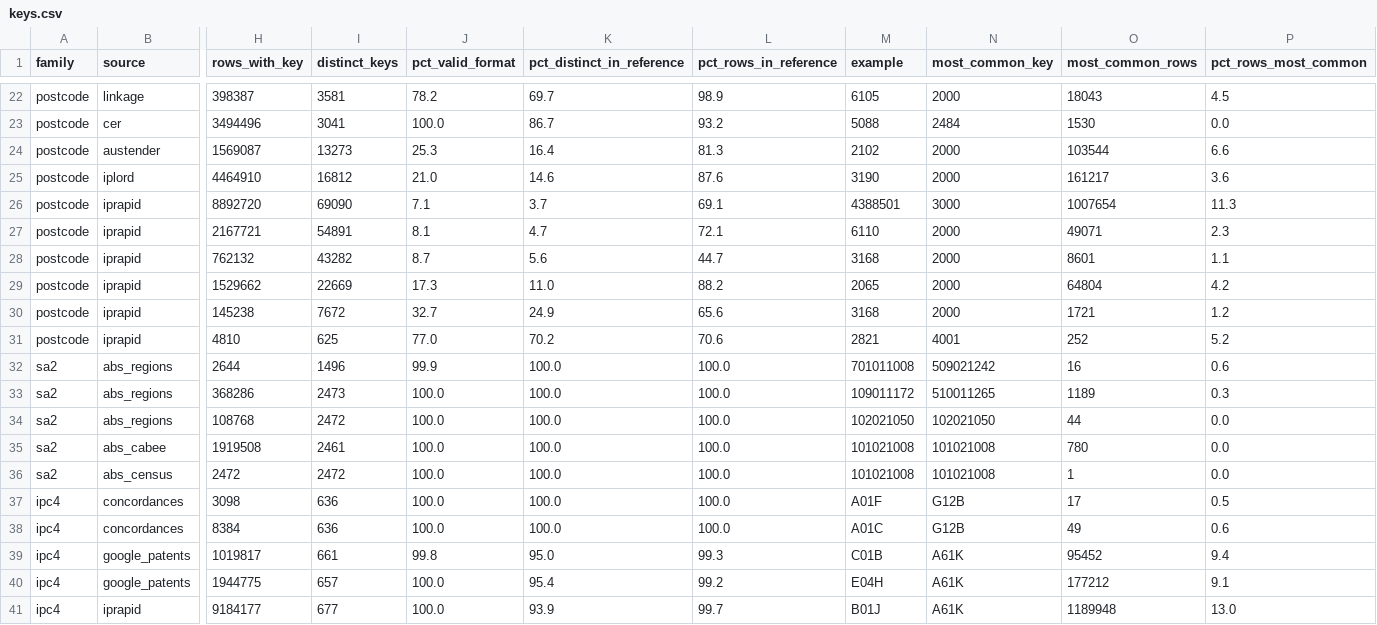
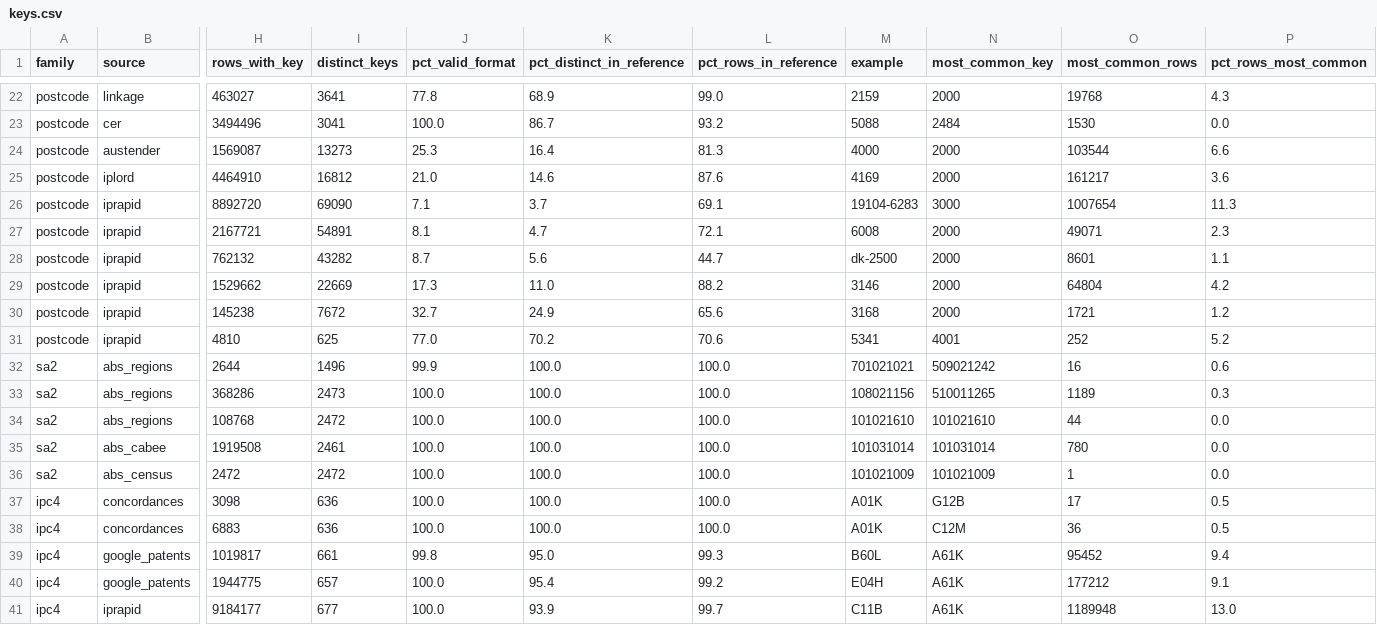
Before and after one commit to Thomas-Amann-IPAustralia/Aus-GII-Breakdown, a CSV file: analysis/output/keys.csv, drawn as a sheet; only a part is shown, gaps mark what is left out; the diff covers the shown part only; the diff names each change by its address in the sheet, - before the commit and + after, or states it on an @@ line.

```diff
--- a/analysis/output/keys.csv
+++ b/analysis/output/keys.csv
-H22 (rows_with_key): 398387
+H22 (rows_with_key): 463027
-I22 (distinct_keys): 3581
+I22 (distinct_keys): 3641
-J22 (pct_valid_format): 78.2
+J22 (pct_valid_format): 77.8
-K22 (pct_distinct_in_reference): 69.7
+K22 (pct_distinct_in_reference): 68.9
-L22 (pct_rows_in_reference): 98.9
+L22 (pct_rows_in_reference): 99.0
-M22 (example): 6105
+M22 (example): 2159
-O22 (most_common_rows): 18043
+O22 (most_common_rows): 19768
-P22 (pct_rows_most_common): 4.5
+P22 (pct_rows_most_common): 4.3
-M24 (example): 2102
+M24 (example): 4000
-M25 (example): 3190
+M25 (example): 4169
-M26 (example): 4388501
+M26 (example): 19104-6283
-M27 (example): 6110
+M27 (example): 6008
-M28 (example): 3168
+M28 (example): dk-2500
-M29 (example): 2065
+M29 (example): 3146
-M31 (example): 2821
+M31 (example): 5341
-M32 (example): 701011008
+M32 (example): 701021021
-M33 (example): 109011172
+M33 (example): 108021156
-M34 (example): 102021050
+M34 (example): 101021610
-N34 (most_common_key): 102021050
+N34 (most_common_key): 101021610
-M35 (example): 101021008
+M35 (example): 101031014
-N35 (most_common_key): 101021008
+N35 (most_common_key): 101031014
-M36 (example): 101021008
+M36 (example): 101021009
-N36 (most_common_key): 101021008
+N36 (most_common_key): 101021009
-M37 (example): A01F
+M37 (example): A01K
-H38 (rows_with_key): 8384
+H38 (rows_with_key): 6883
-M38 (example): A01C
+M38 (example): A01K
-N38 (most_common_key): G12B
+N38 (most_common_key): C12M
-O38 (most_common_rows): 49
+O38 (most_common_rows): 36
-P38 (pct_rows_most_common): 0.6
+P38 (pct_rows_most_common): 0.5
-M39 (example): C01B
+M39 (example): B60L
-M41 (example): B01J
+M41 (example): C11B
```
Also changed, not shown: 45 edited cells elsewhere in this file, analysis/output/tables.csv, 17 other files.
